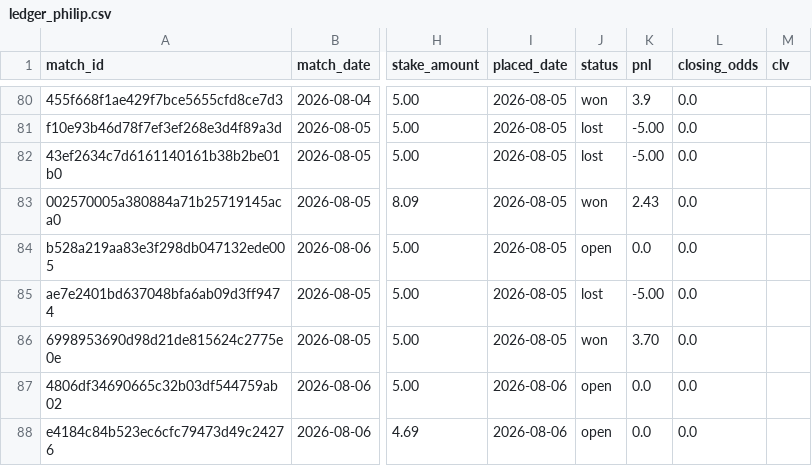
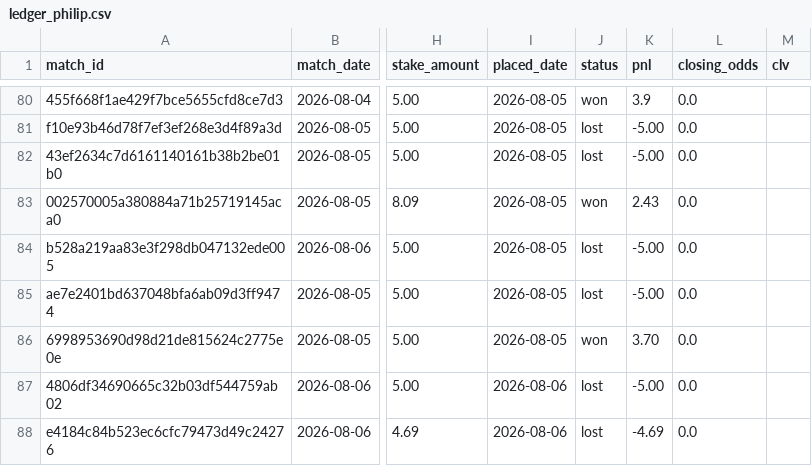
Before and after one commit to Philip3006/sportsbrain, a CSV file: results/ledger_philip.csv, drawn as a sheet; only a part is shown, gaps mark what is left out; the diff names each change by its address in the sheet, - before the commit and + after, or states it on an @@ line.

```diff
--- a/results/ledger_philip.csv
+++ b/results/ledger_philip.csv
-J84 (status): open
+J84 (status): lost
-K84 (pnl): 0.0
+K84 (pnl): -5.00
-J87:J88 (status): open
+J87:J88 (status): lost
-K87 (pnl): 0.0
+K87 (pnl): -5.00
-K88 (pnl): 0.0
+K88 (pnl): -4.69
```
Also changed, not shown: 5 other files.
